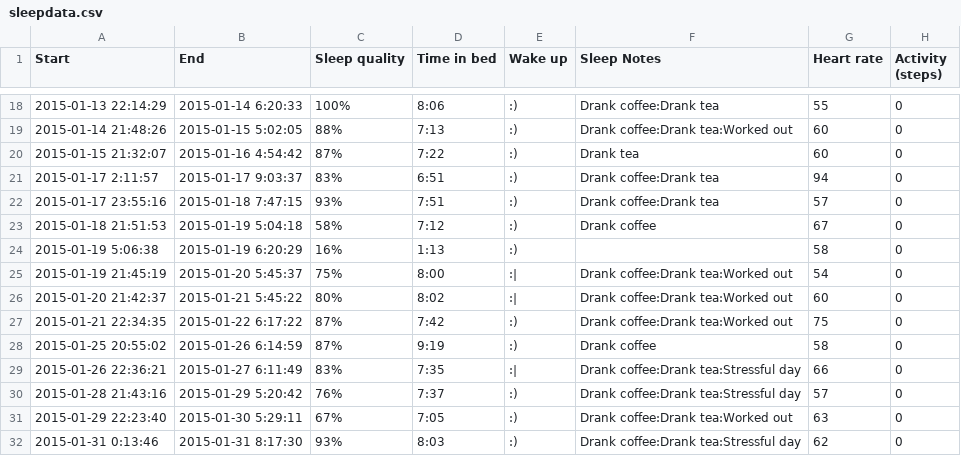
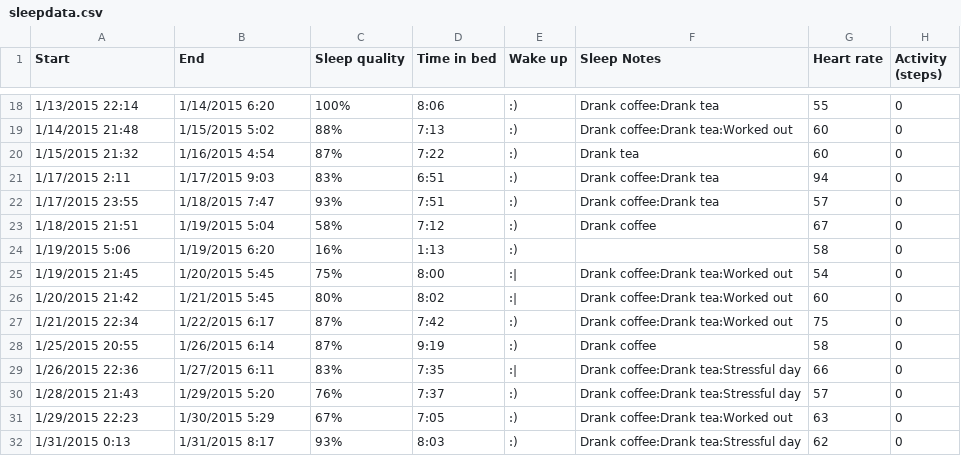
Before and after one commit to SylviaNyamwathi/Sleepdata-Data-Analysis, a CSV file: sleepdata.csv, drawn as a sheet; only a part is shown, gaps mark what is left out; the diff covers the shown part only.

```diff
--- a/sleepdata.csv
+++ b/sleepdata.csv
@@ -18,15 +18,15 @@ Start,End,Sleep quality,Time in bed,Wake up,Sleep Notes,Heart rate,Activity (ste
-2015-01-13 22:14:29,2015-01-14 6:20:33,100%,8:06,:),Drank coffee:Drank tea,55,0
-2015-01-14 21:48:26,2015-01-15 5:02:05,88%,7:13,:),Drank coffee:Drank tea:Worked out,60,0
-2015-01-15 21:32:07,2015-01-16 4:54:42,87%,7:22,:),Drank tea,60,0
-2015-01-17 2:11:57,2015-01-17 9:03:37,83%,6:51,:),Drank coffee:Drank tea,94,0
-2015-01-17 23:55:16,2015-01-18 7:47:15,93%,7:51,:),Drank coffee:Drank tea,57,0
-2015-01-18 21:51:53,2015-01-19 5:04:18,58%,7:12,:),Drank coffee,67,0
-2015-01-19 5:06:38,2015-01-19 6:20:29,16%,1:13,:),,58,0
-2015-01-19 21:45:19,2015-01-20 5:45:37,75%,8:00,:|,Drank coffee:Drank tea:Worked out,54,0
-2015-01-20 21:42:37,2015-01-21 5:45:22,80%,8:02,:|,Drank coffee:Drank tea:Worked out,60,0
-2015-01-21 22:34:35,2015-01-22 6:17:22,87%,7:42,:),Drank coffee:Drank tea:Worked out,75,0
-2015-01-25 20:55:02,2015-01-26 6:14:59,87%,9:19,:),Drank coffee,58,0
-2015-01-26 22:36:21,2015-01-27 6:11:49,83%,7:35,:|,Drank coffee:Drank tea:Stressful day,66,0
-2015-01-28 21:43:16,2015-01-29 5:20:42,76%,7:37,:),Drank coffee:Drank tea:Stressful day,57,0
-2015-01-29 22:23:40,2015-01-30 5:29:11,67%,7:05,:),Drank coffee:Drank tea:Worked out,63,0
-2015-01-31 0:13:46,2015-01-31 8:17:30,93%,8:03,:),Drank coffee:Drank tea:Stressful day,62,0
+1/13/2015 22:14,1/14/2015 6:20,100%,8:06,:),Drank coffee:Drank tea,55,0
+1/14/2015 21:48,1/15/2015 5:02,88%,7:13,:),Drank coffee:Drank tea:Worked out,60,0
+1/15/2015 21:32,1/16/2015 4:54,87%,7:22,:),Drank tea,60,0
+1/17/2015 2:11,1/17/2015 9:03,83%,6:51,:),Drank coffee:Drank tea,94,0
+1/17/2015 23:55,1/18/2015 7:47,93%,7:51,:),Drank coffee:Drank tea,57,0
+1/18/2015 21:51,1/19/2015 5:04,58%,7:12,:),Drank coffee,67,0
+1/19/2015 5:06,1/19/2015 6:20,16%,1:13,:),,58,0
+1/19/2015 21:45,1/20/2015 5:45,75%,8:00,:|,Drank coffee:Drank tea:Worked out,54,0
+1/20/2015 21:42,1/21/2015 5:45,80%,8:02,:|,Drank coffee:Drank tea:Worked out,60,0
+1/21/2015 22:34,1/22/2015 6:17,87%,7:42,:),Drank coffee:Drank tea:Worked out,75,0
+1/25/2015 20:55,1/26/2015 6:14,87%,9:19,:),Drank coffee,58,0
+1/26/2015 22:36,1/27/2015 6:11,83%,7:35,:|,Drank coffee:Drank tea:Stressful day,66,0
+1/28/2015 21:43,1/29/2015 5:20,76%,7:37,:),Drank coffee:Drank tea:Stressful day,57,0
+1/29/2015 22:23,1/30/2015 5:29,67%,7:05,:),Drank coffee:Drank tea:Worked out,63,0
+1/31/2015 0:13,1/31/2015 8:17,93%,8:03,:),Drank coffee:Drank tea:Stressful day,62,0
```
Also changed, not shown: 32 edited cells elsewhere in this file, 1 other file.
